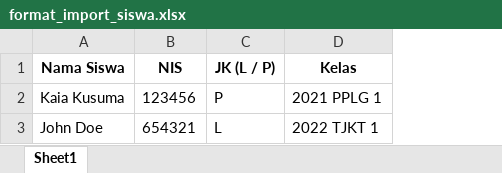
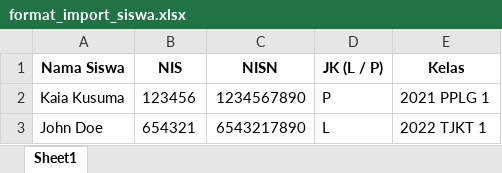
Before and after one commit to indraksma/sijurnal-sma, an Excel workbook: public/format_import_siswa.xlsx, sheet Sheet1, drawn as a sheet; values as stored, in another font and other column widths than the file's, no borders; the diff names each change by its address in the sheet, - before the commit and + after, or states it on an @@ line.

```diff
--- a/public/format_import_siswa.xlsx (sheet Sheet1)
+++ b/public/format_import_siswa.xlsx (sheet Sheet1)
+column C (NISN), rows 2-3: 1234567890 | 6543217890
```
Also changed, not shown: 6 other files.
